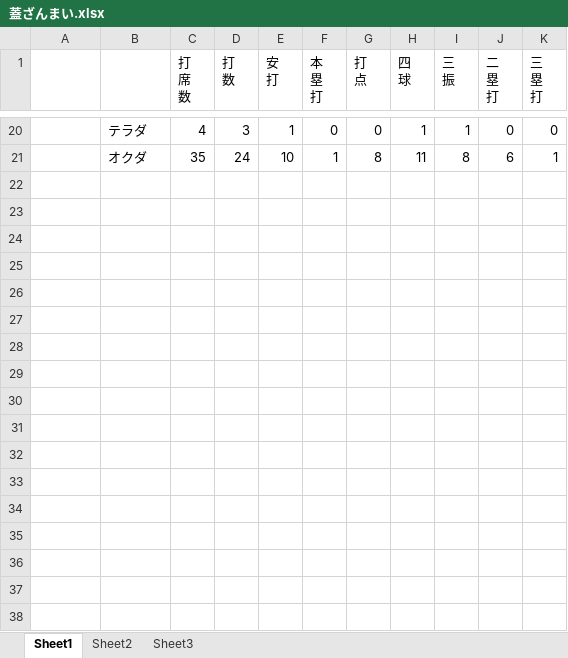
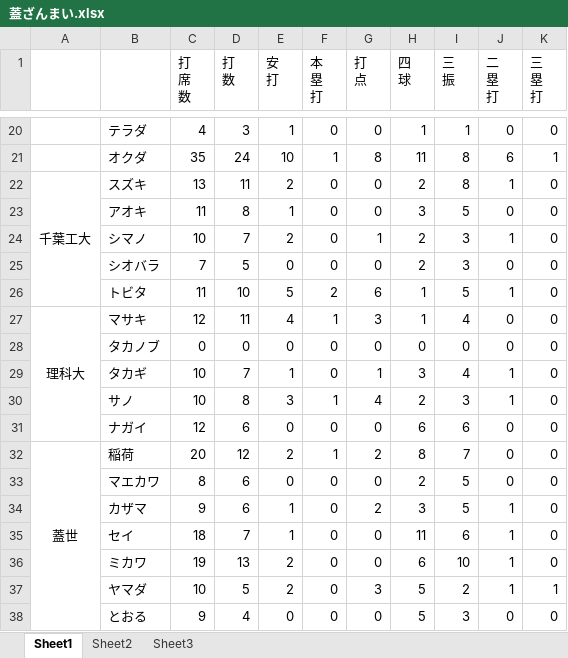
Before and after one commit to ckoshien/sakura-cap, an Excel workbook: documents/蓋ざんまい.xlsx, sheet Sheet1, drawn as a sheet; only a part is shown, gaps mark what is left out; values as stored, in another font and other column widths than the file's, no borders; the diff names each change by its address in the sheet, - before the commit and + after, or states it on an @@ line.

Commit message:
no message

```diff
--- a/documents/蓋ざんまい.xlsx (sheet Sheet1)
+++ b/documents/蓋ざんまい.xlsx (sheet Sheet1)
+row 22: 千葉工大 | スズキ | 13 | 11 | 2 | 0 | 0 | 2 | 8 | 1 | 0
+row 23:  | アオキ | 11 | 8 | 1 | 0 | 0 | 3 | 5 | 0 | 0
+row 24:  | シマノ | 10 | 7 | 2 | 0 | 1 | 2 | 3 | 1 | 0
+row 25:  | シオバラ | 7 | 5 | 0 | 0 | 0 | 2 | 3 | 0 | 0
+row 26:  | トビタ | 11 | 10 | 5 | 2 | 6 | 1 | 5 | 1 | 0
+row 27: 理科大 | マサキ | 12 | 11 | 4 | 1 | 3 | 1 | 4 | 0 | 0
+row 28:  | タカノブ | 0 | 0 | 0 | 0 | 0 | 0 | 0 | 0 | 0
+row 29:  | タカギ | 10 | 7 | 1 | 0 | 1 | 3 | 4 | 1 | 0
+row 30:  | サノ | 10 | 8 | 3 | 1 | 4 | 2 | 3 | 1 | 0
+row 31:  | ナガイ | 12 | 6 | 0 | 0 | 0 | 6 | 6 | 0 | 0
+row 32: 蓋世 | 稲荷 | 20 | 12 | 2 | 1 | 2 | 8 | 7 | 0 | 0
+row 33:  | マエカワ | 8 | 6 | 0 | 0 | 0 | 2 | 5 | 0 | 0
+row 34:  | カザマ | 9 | 6 | 1 | 0 | 2 | 3 | 5 | 1 | 0
+row 35:  | セイ | 18 | 7 | 1 | 0 | 0 | 11 | 6 | 1 | 0
+row 36:  | ミカワ | 19 | 13 | 2 | 0 | 0 | 6 | 10 | 1 | 0
+row 37:  | ヤマダ | 10 | 5 | 2 | 0 | 3 | 5 | 2 | 1 | 1
+row 38:  | とおる | 9 | 4 | 0 | 0 | 0 | 5 | 3 | 0 | 0
```
